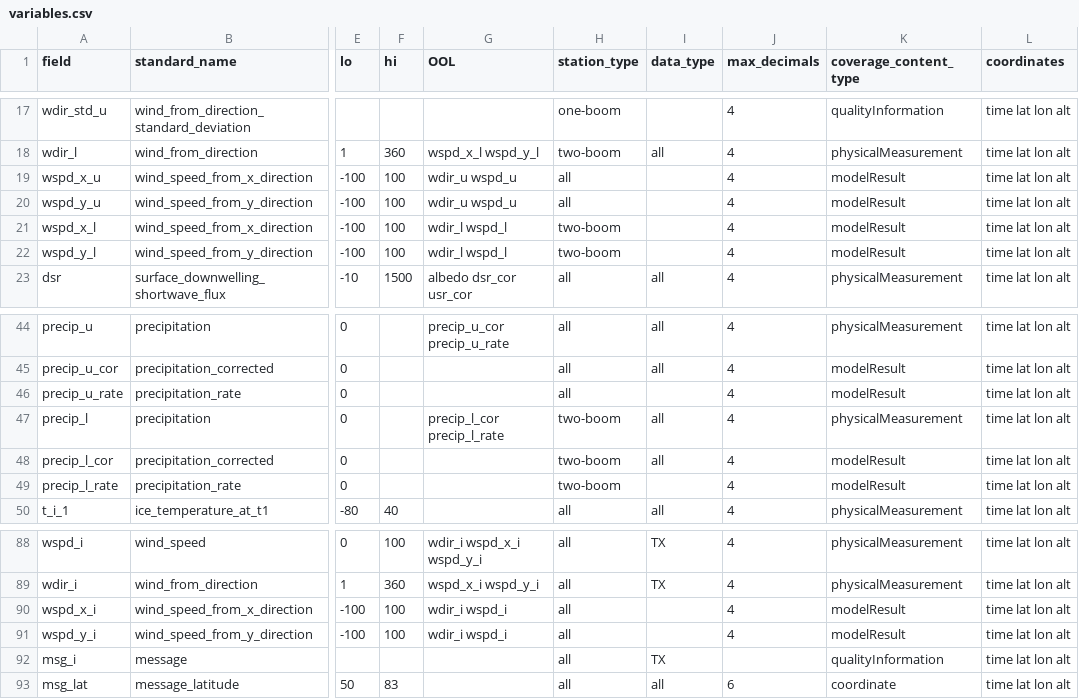
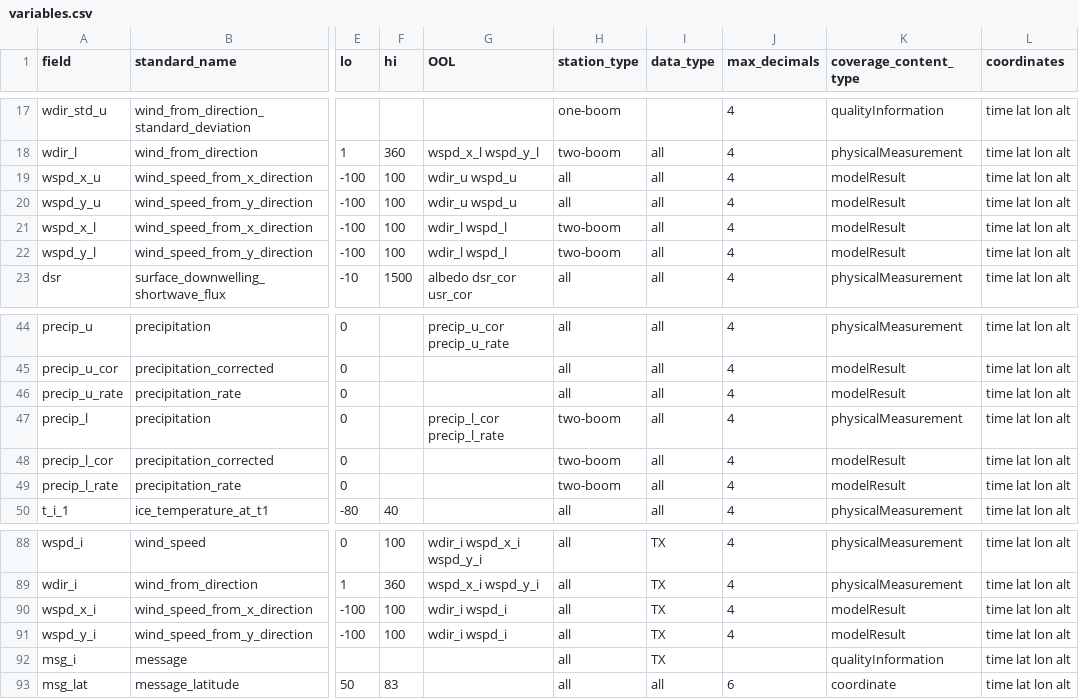
Before and after one commit to GEUS-Glaciology-and-Climate/pypromice, a CSV file: src/pypromice/process/variables.csv, drawn as a sheet; only a part is shown, gaps mark what is left out; the diff names each change by its address in the sheet, - before the commit and + after, or states it on an @@ line.

Commit message:
Harmonize variables being provided in the csv and netcdf files
Previously, some variables like wspd_x_u, wspd_y_u were provided in the netcdf file but not in the csv file. Now they are being also printed in the csv.

On the contrary z_boom_q_u, z_boom_q_l, z_stake_q was removed from the csv.

gps_geounit is removed from both file versions.

lat, lon, alt are single values averaged from the gps readings. It does not make sense to have them repeated in the csv but they are added to the netcdf file.

```diff
--- a/src/pypromice/process/variables.csv
+++ b/src/pypromice/process/variables.csv
-I19:I22 (data_type): (empty)
+I19:I22 (data_type): all
-I46 (data_type): (empty)
+I46 (data_type): all
-I49 (data_type): (empty)
+I49 (data_type): all
-I90:I91 (data_type): (empty)
+I90:I91 (data_type): TX
```
Also changed, not shown: 1 other file.
